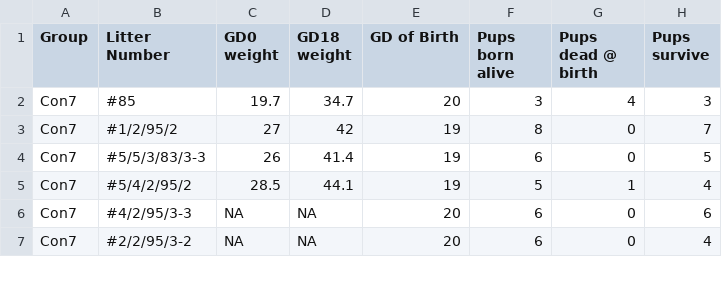
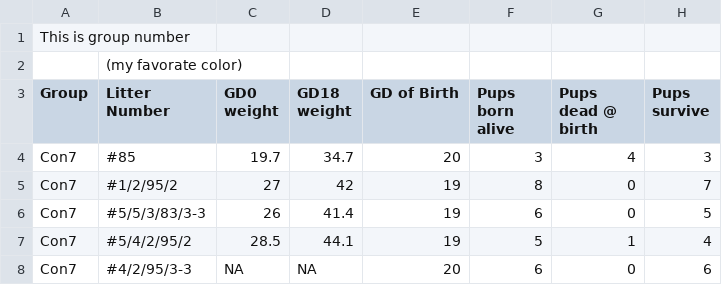
Before and after one commit to ZiJian-zx2425/data_wrangling1, a CSV file: data_import_examples/FAS_litters.csv, drawn as a sheet; only a part is shown; the shorter side is filled out with more unchanged rows.

Commit message:
updates to data import

```diff
--- a/data_import_examples/FAS_litters.csv
+++ b/data_import_examples/FAS_litters.csv
@@ -1 +1,3 @@
+This is group number,,,,,,,
+,(my favorate color),,,,,,
 Group,Litter Number,GD0 weight,GD18 weight,GD of Birth,Pups born alive,Pups dead @ birth,Pups survive
```
Also changed, not shown: 2 other files.
